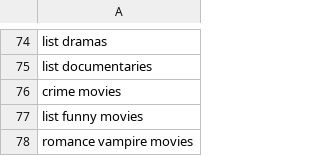
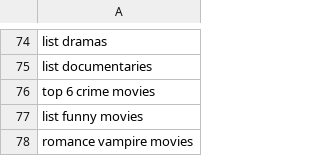
Before and after one commit to ryanmark1867/chatbot, a CSV file: testcases/moviebot_regression.csv, drawn as a sheet; only a part is shown, gaps mark what is left out.

Commit message:
Add files via upload

```diff
--- a/testcases/moviebot_regression.csv
+++ b/testcases/moviebot_regression.csv
@@ -75,3 +75,3 @@ list dramas
 list documentaries
-crime movies
+top 6 crime movies
 list funny movies
```
